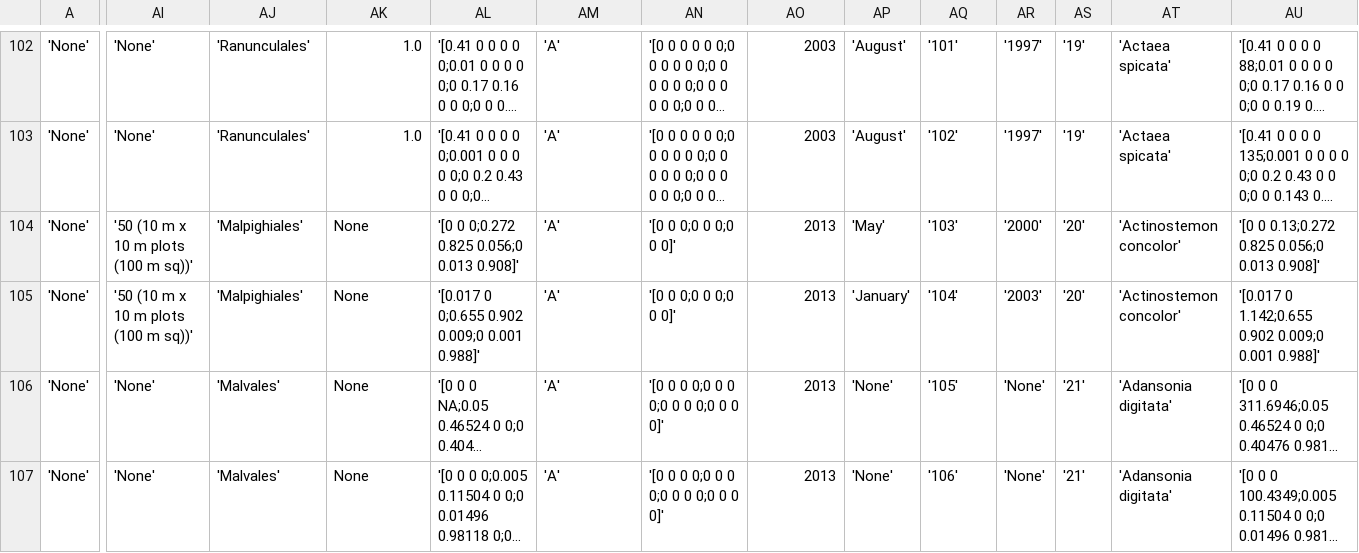
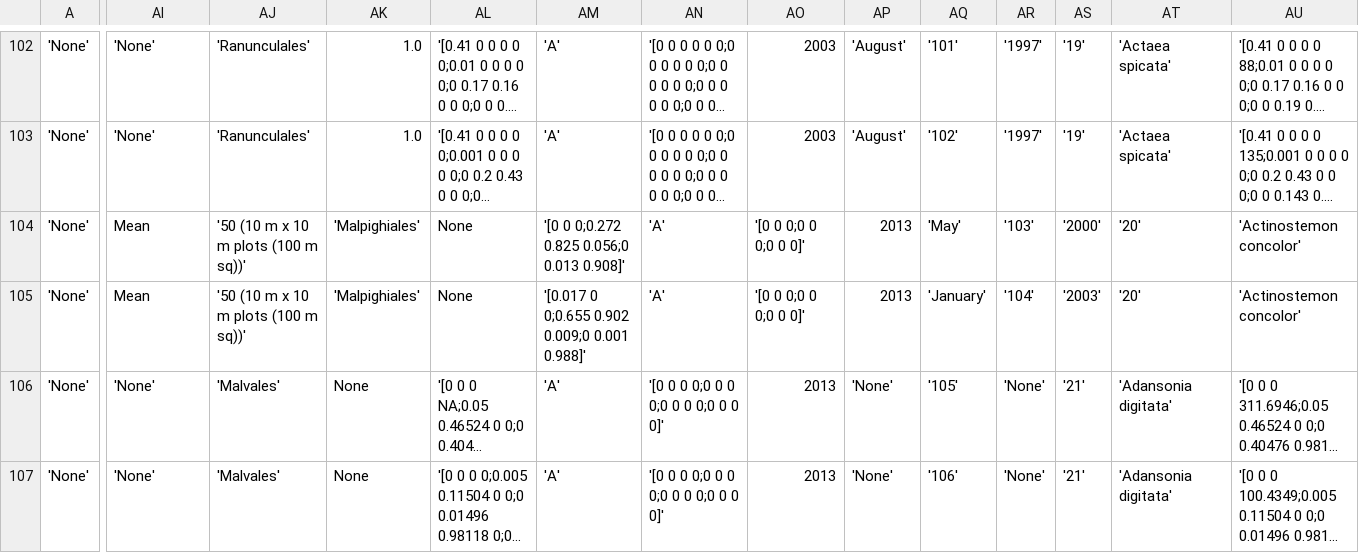
Before and after one commit to DannyLBuss/demography_database, a CSV file: app/static/downloads/database.csv, drawn as a sheet; only a part is shown, gaps mark what is left out; long unchanged cells end in …; the diff covers the shown part only; the diff names each change by its address in the sheet, - before the commit and + after, or states it on an @@ line.

```diff
--- a/app/static/downloads/database.csv
+++ b/app/static/downloads/database.csv
-AI104:AI105: '50 (10 m x 10 m plots (100 m sq))'
+AI104:AI105: Mean
-AJ104:AJ105: 'Malpighiales'
+AJ104:AJ105: '50 (10 m x 10 m plots (100 m sq))'
-AK104:AK105: None
+AK104:AK105: 'Malpighiales'
-AL104: '[0 0 0;0.272 0.825 0.056;0 0.013 0.908]'
+AL104: None
-AM104: 'A'
+AM104: '[0 0 0;0.272 0.825 0.056;0 0.013 0.908]'
-AN104:AN105: '[0 0 0;0 0 0;0 0 0]'
+AN104:AN105: 'A'
-AO104:AO105: 2013
+AO104:AO105: '[0 0 0;0 0 0;0 0 0]'
-AP104: 'May'
+AP104: 2013
-AQ104: '103'
+AQ104: 'May'
-AR104: '2000'
+AR104: '103'
-AS104: '20'
+AS104: '2000'
-AT104:AT105: 'Actinostemon concolor'
+AT104:AT105: '20'
-AU104: '[0 0 0.13;0.272 0.825 0.056;0 0.013 0.908]'
+AU104: 'Actinostemon concolor'
-AL105: '[0.017 0 0;0.655 0.902 0.009;0 0.001 0.988]'
+AL105: None
-AM105: 'A'
+AM105: '[0.017 0 0;0.655 0.902 0.009;0 0.001 0.988]'
-AP105: 'January'
+AP105: 2013
-AQ105: '104'
+AQ105: 'January'
-AR105: '2003'
+AR105: '104'
-AS105: '20'
+AS105: '2003'
-AU105: '[0.017 0 1.142;0.655 0.902 0.009;0 0.001 0.988]'
+AU105: 'Actinostemon concolor'
```
Also changed, not shown: 135 edited cells elsewhere in this file, 1 other file.
